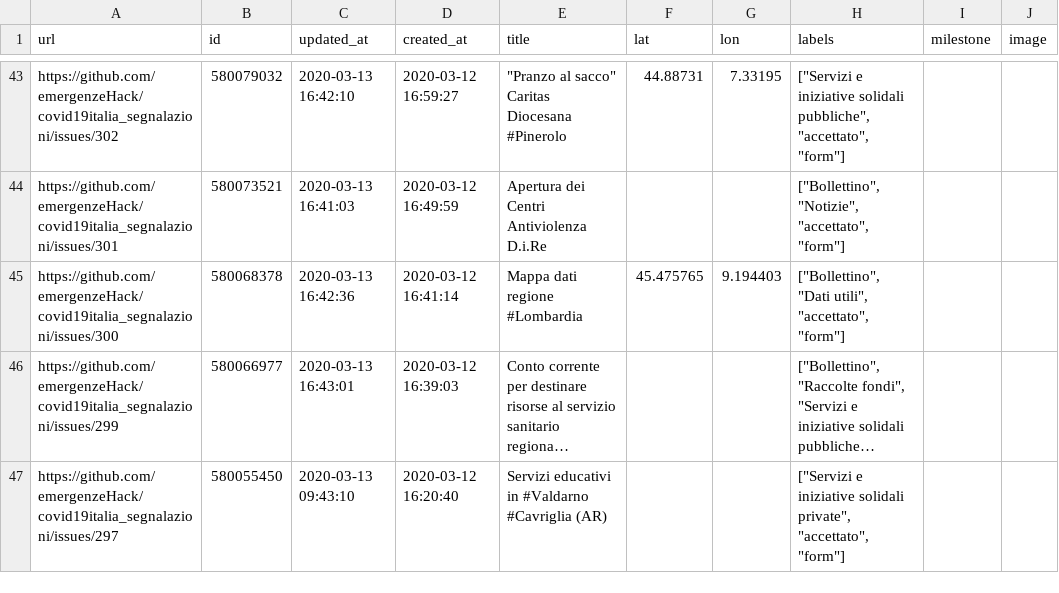
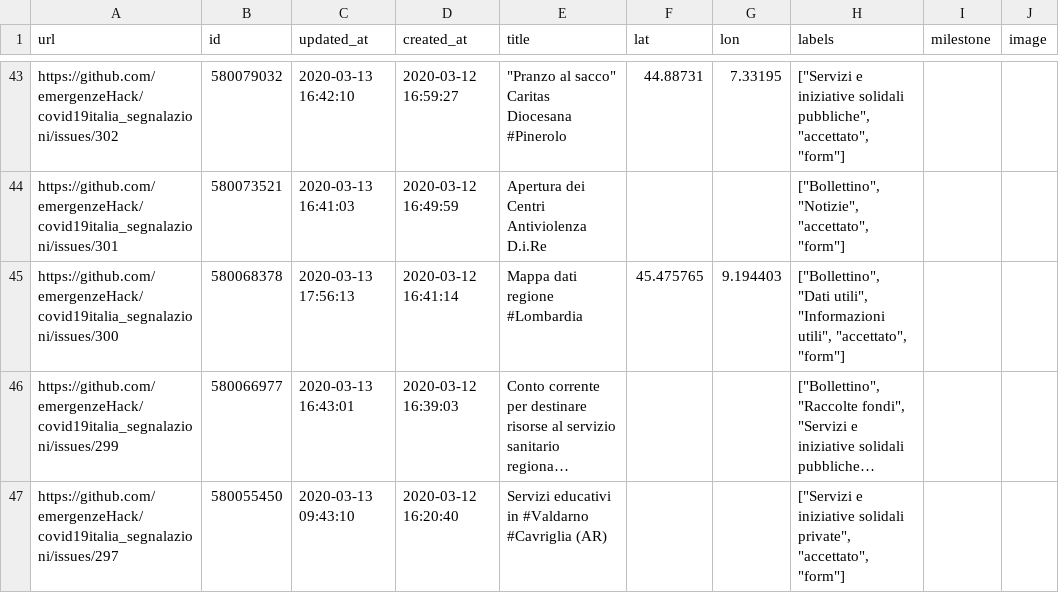
Before and after one commit to emergenzeHack/covid19italia, a CSV file: _data/issues.csv, drawn as a sheet; only a part is shown, gaps mark what is left out; long unchanged cells end in …; the diff names each change by its address in the sheet, - before the commit and + after, or states it on an @@ line.

```diff
--- a/_data/issues.csv
+++ b/_data/issues.csv
-C45 (updated_at): 2020-03-13 16:42:36
+C45 (updated_at): 2020-03-13 17:56:13
-H45 (labels): …"Dati utili", "accettato", "form"]
+H45 (labels): …"Dati utili", "Informazioni utili", "accettato", "form"]
```
Also changed, not shown: 2 other files.
